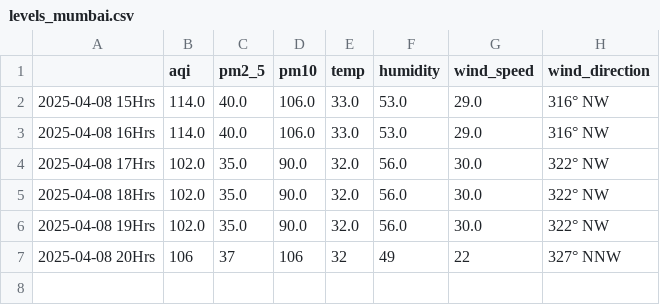
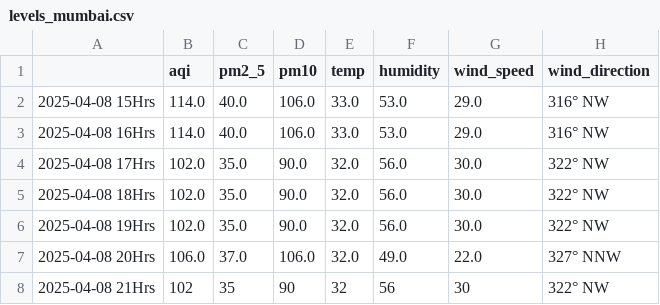
Before and after one commit to Prashant-Sharma-2056/Pollution-Tracker, a CSV file: levels_mumbai.csv, drawn as a sheet.

```diff
--- a/levels_mumbai.csv
+++ b/levels_mumbai.csv
@@ -6,2 +6,3 @@
 2025-04-08 19Hrs,102.0,35.0,90.0,32.0,56.0,30.0,322° NW
-2025-04-08 20Hrs,106,37,106,32,49,22,327° NNW
+2025-04-08 20Hrs,106.0,37.0,106.0,32.0,49.0,22.0,327° NNW
+2025-04-08 21Hrs,102,35,90,32,56,30,322° NW
```
Also changed, not shown: levels_greater-noida.csv, levels_hyderabad.csv, 3 other files.
